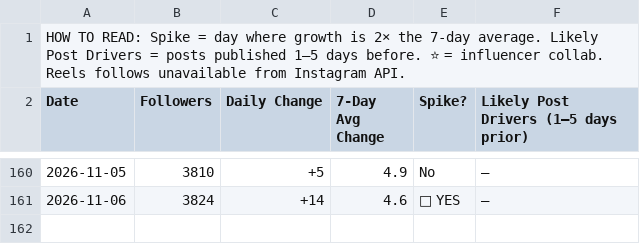
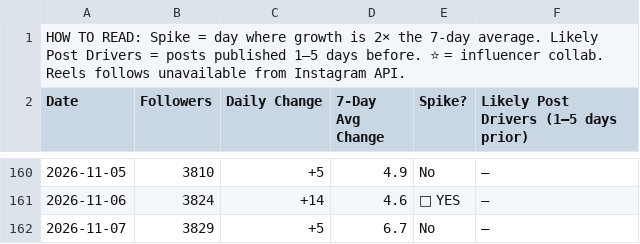
Before and after one commit to midorishimotsu/instagram-tracker, a CSV file: exports/daily_tracker.csv, drawn as a sheet; only a part is shown, gaps mark what is left out.

```diff
--- a/exports/daily_tracker.csv
+++ b/exports/daily_tracker.csv
@@ -161 +161,2 @@ Date,Followers,Daily Change,7-Day Avg Change,Spike?,Likely Post Drivers (1–5 d
 2026-11-06,3824,+14,4.6,🔴 YES,—
+2026-11-07,3829,+5,6.7,No,—
```
Also changed, not shown: 3 other files.
